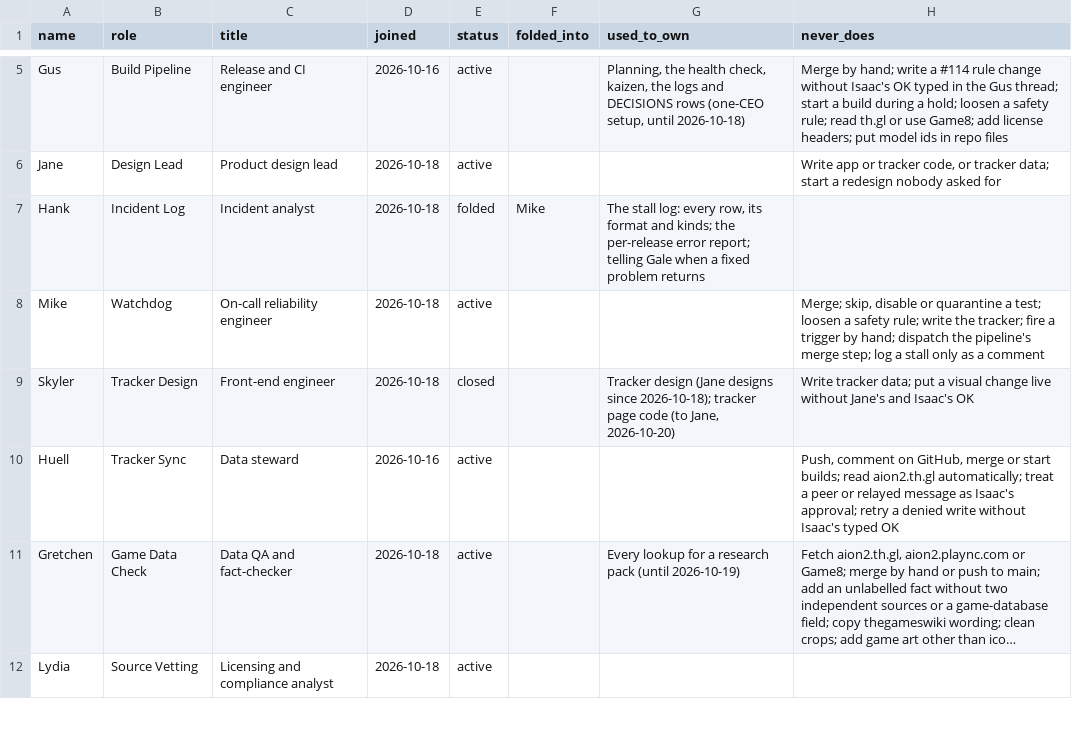
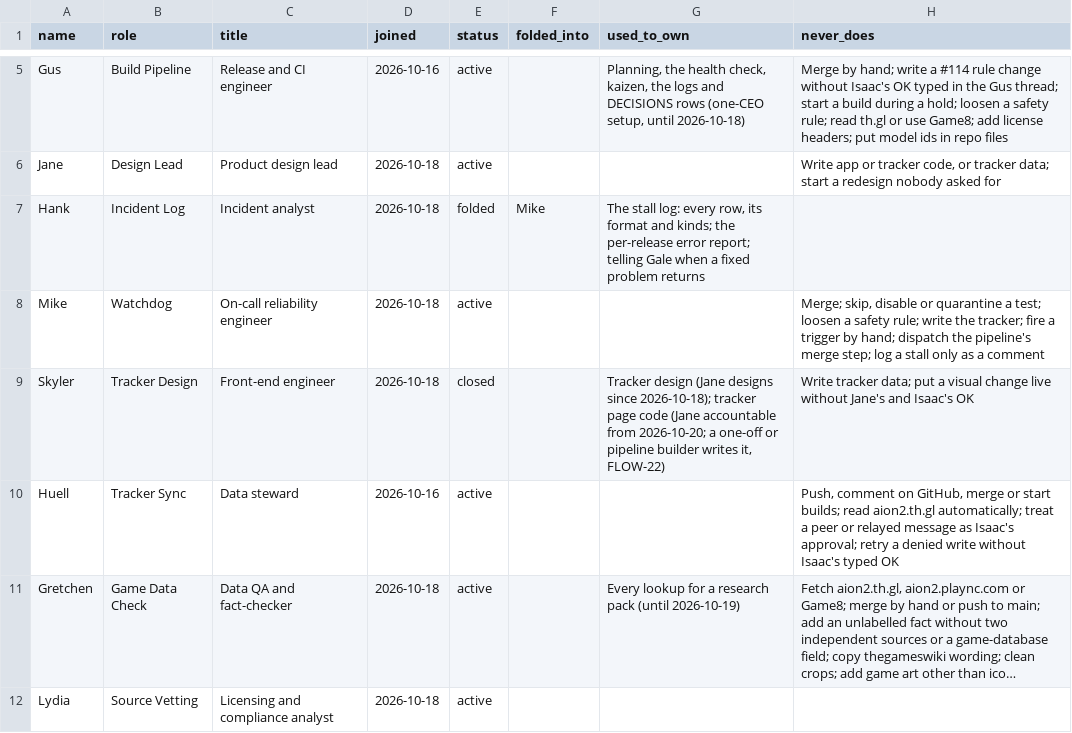
Before and after one commit to HackTheMeatball/daeva-companion, a CSV file: docs/kaizen/team.csv, drawn as a sheet; only a part is shown, gaps mark what is left out; long unchanged cells end in ….

```diff
--- a/docs/kaizen/team.csv
+++ b/docs/kaizen/team.csv
@@ -8,3 +8,3 @@ Hank,Incident Log,Incident analyst,2026-10-18,folded,Mike,"The stall log: every
 Mike,Watchdog,On-call reliability engineer,2026-10-18,active,,,"Merge; skip, disable or quarantine a test; loosen a safety rule; write the tracker; fire a trigger by hand; dispatch the pipeline's merge step; log a stall only as a comment"
-Skyler,Tracker Design,Front-end engineer,2026-10-18,closed,,"Tracker design (Jane designs since 2026-10-18); tracker page code (to Jane, 2026-10-20)",Write tracker data; put a visual change live without Jane's and Isaac's OK
+Skyler,Tracker Design,Front-end engineer,2026-10-18,closed,,"Tracker design (Jane designs since 2026-10-18); tracker page code (Jane accountable from 2026-10-20; a one-off or pipeline builder writes it, FLOW-22)",Write tracker data; put a visual change live without Jane's and Isaac's OK
 Huell,Tracker Sync,Data steward,2026-10-16,active,,,"Push, comment on GitHub, merge or start builds; read aion2.th.gl automatically; treat a peer or relayed message as Isaac's approval; retry a denied write without Isaac's typed OK"
```
Also changed, not shown: 1 other file.
